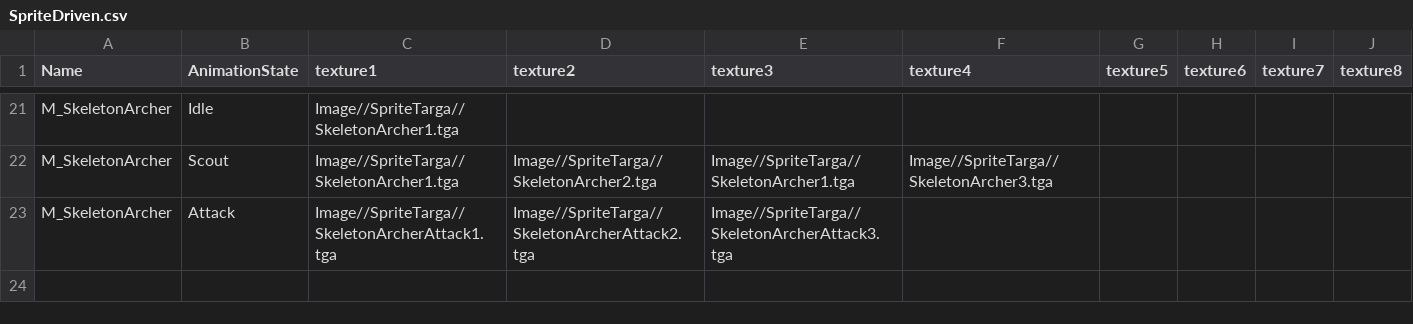
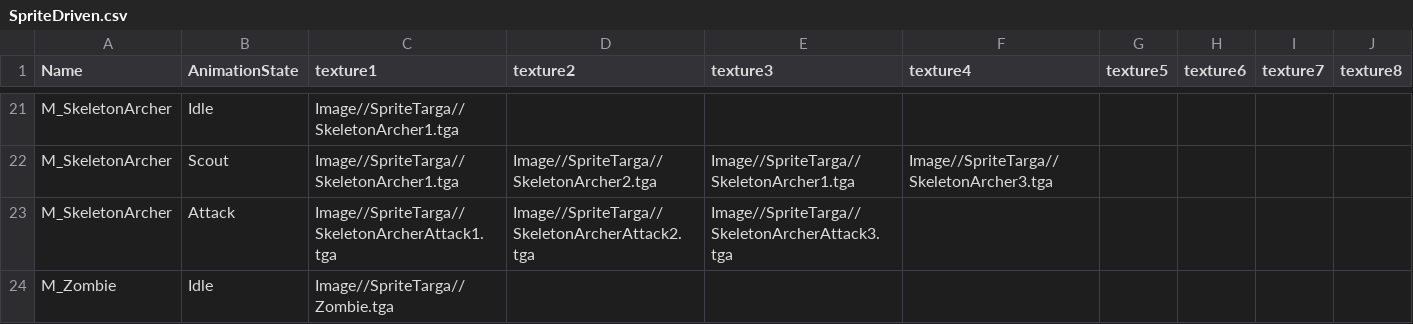
Before and after one commit to Idealizinc/SP-4, a CSV file: Base/CSVFiles/SpriteDriven.csv, drawn as a sheet; only a part is shown, gaps mark what is left out; the diff names each change by its address in the sheet, - before the commit and + after, or states it on an @@ line.

```diff
--- a/Base/CSVFiles/SpriteDriven.csv
+++ b/Base/CSVFiles/SpriteDriven.csv
+row 24: M_Zombie | Idle | Image//SpriteTarga//Zombie.tga
```
Also changed, not shown: 5 other files.
